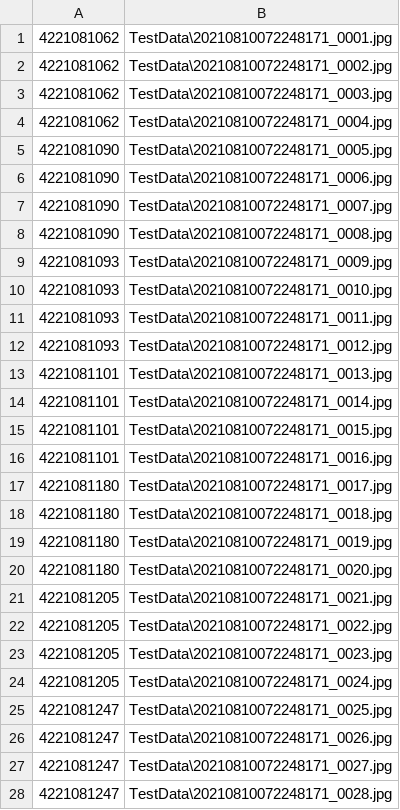
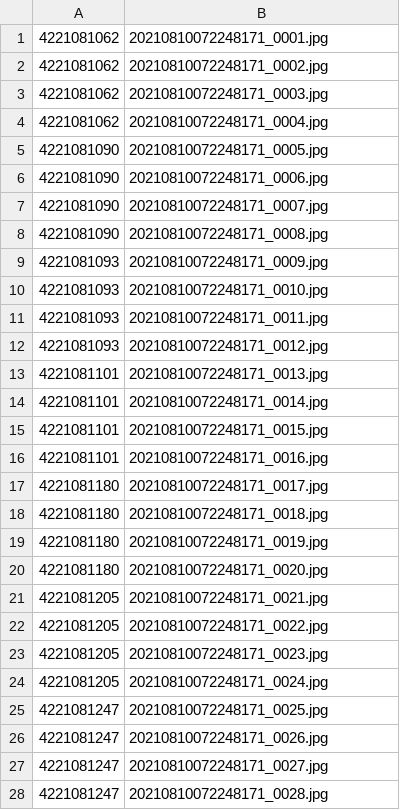
Before and after one commit to YNakano1540/Father_OCR, a CSV file: label_data.csv, drawn as a sheet; only a part is shown; the diff covers the shown part only.

```diff
--- a/label_data.csv
+++ b/label_data.csv
@@ -1,28 +1,28 @@
-4221081062,TestData\20210810072248171_0001.jpg
-4221081062,TestData\20210810072248171_0002.jpg
-4221081062,TestData\20210810072248171_0003.jpg
-4221081062,TestData\20210810072248171_0004.jpg
-4221081090,TestData\20210810072248171_0005.jpg
-4221081090,TestData\20210810072248171_0006.jpg
-4221081090,TestData\20210810072248171_0007.jpg
-4221081090,TestData\20210810072248171_0008.jpg
-4221081093,TestData\20210810072248171_0009.jpg
-4221081093,TestData\20210810072248171_0010.jpg
-4221081093,TestData\20210810072248171_0011.jpg
-4221081093,TestData\20210810072248171_0012.jpg
-4221081101,TestData\20210810072248171_0013.jpg
-4221081101,TestData\20210810072248171_0014.jpg
-4221081101,TestData\20210810072248171_0015.jpg
-4221081101,TestData\20210810072248171_0016.jpg
-4221081180,TestData\20210810072248171_0017.jpg
-4221081180,TestData\20210810072248171_0018.jpg
-4221081180,TestData\20210810072248171_0019.jpg
-4221081180,TestData\20210810072248171_0020.jpg
-4221081205,TestData\20210810072248171_0021.jpg
-4221081205,TestData\20210810072248171_0022.jpg
-4221081205,TestData\20210810072248171_0023.jpg
-4221081205,TestData\20210810072248171_0024.jpg
-4221081247,TestData\20210810072248171_0025.jpg
-4221081247,TestData\20210810072248171_0026.jpg
-4221081247,TestData\20210810072248171_0027.jpg
-4221081247,TestData\20210810072248171_0028.jpg
+4221081062,20210810072248171_0001.jpg
+4221081062,20210810072248171_0002.jpg
+4221081062,20210810072248171_0003.jpg
+4221081062,20210810072248171_0004.jpg
+4221081090,20210810072248171_0005.jpg
+4221081090,20210810072248171_0006.jpg
+4221081090,20210810072248171_0007.jpg
+4221081090,20210810072248171_0008.jpg
+4221081093,20210810072248171_0009.jpg
+4221081093,20210810072248171_0010.jpg
+4221081093,20210810072248171_0011.jpg
+4221081093,20210810072248171_0012.jpg
+4221081101,20210810072248171_0013.jpg
+4221081101,20210810072248171_0014.jpg
+4221081101,20210810072248171_0015.jpg
+4221081101,20210810072248171_0016.jpg
+4221081180,20210810072248171_0017.jpg
+4221081180,20210810072248171_0018.jpg
+4221081180,20210810072248171_0019.jpg
+4221081180,20210810072248171_0020.jpg
+4221081205,20210810072248171_0021.jpg
+4221081205,20210810072248171_0022.jpg
+4221081205,20210810072248171_0023.jpg
+4221081205,20210810072248171_0024.jpg
+4221081247,20210810072248171_0025.jpg
+4221081247,20210810072248171_0026.jpg
+4221081247,20210810072248171_0027.jpg
+4221081247,20210810072248171_0028.jpg
```
Also changed, not shown: 143 edited cells elsewhere in this file, 2 other files.
